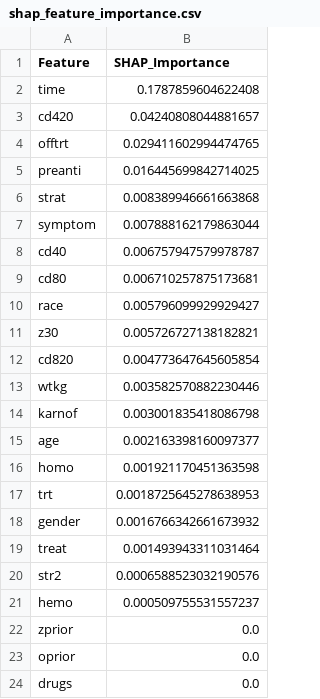
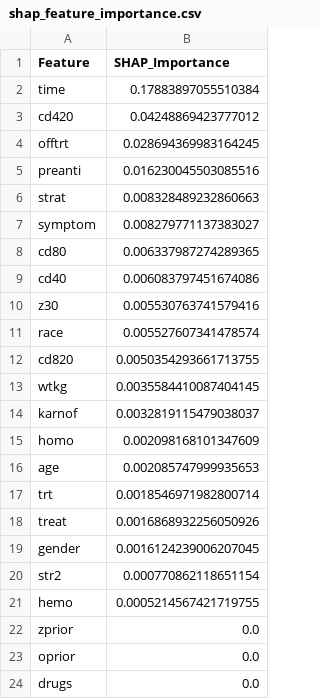
Before and after one commit to andreaoliveira9/Projeto-CAA-2, a CSV file: structured_data/output/shap_results/shap_feature_importance.csv, drawn as a sheet.

```diff
--- a/structured_data/output/shap_results/shap_feature_importance.csv
+++ b/structured_data/output/shap_results/shap_feature_importance.csv
@@ -1,22 +1,22 @@
 Feature,SHAP_Importance
-time,0.1787859604622408
-cd420,0.04240808044881657
-offtrt,0.029411602994474765
-preanti,0.016445699842714025
-strat,0.008389946661663868
-symptom,0.007888162179863044
-cd40,0.006757947579978787
-cd80,0.006710257875173681
-race,0.005796099929929427
-z30,0.005726727138182821
-cd820,0.004773647645605854
-wtkg,0.003582570882230446
-karnof,0.003001835418086798
-age,0.002163398160097377
-homo,0.001921170451363598
-trt,0.0018725645278638953
-gender,0.0016766342661673932
-treat,0.001493943311031464
-str2,0.0006588523032190576
-hemo,0.000509755531557237
+time,0.17883897055510384
+cd420,0.04248869423777012
+offtrt,0.028694369983164245
+preanti,0.016230045503085516
+strat,0.008328489232860663
+symptom,0.008279771137383027
+cd80,0.006337987274289365
+cd40,0.006083797451674086
+z30,0.005530763741579416
+race,0.005527607341478574
+cd820,0.0050354293661713755
+wtkg,0.0035584410087404145
+karnof,0.0032819115479038037
+homo,0.002098168101347609
+age,0.002085747999935653
+trt,0.0018546971982800714
+treat,0.0016868932256050926
+gender,0.0016124239006207045
+str2,0.000770862118651154
+hemo,0.0005214567421719755
 zprior,0.0
```
Also changed, not shown: 20 other files.
